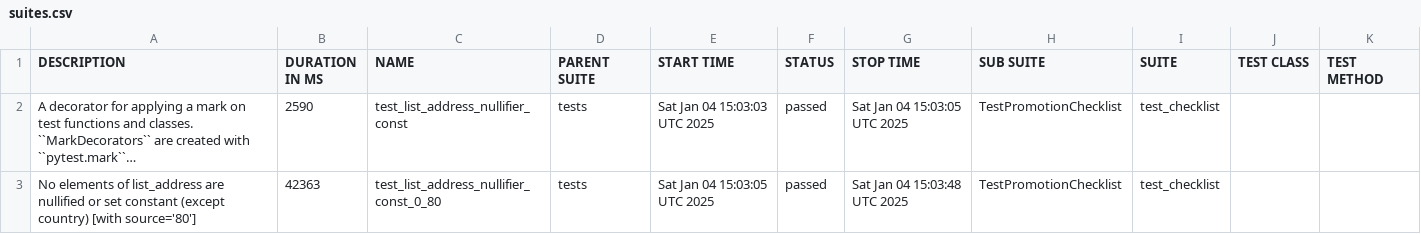
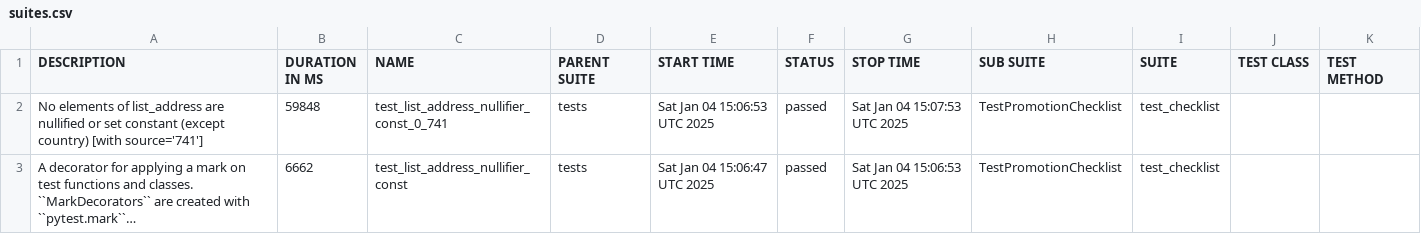
Before and after one commit to andriyav/eim-map-test, a CSV file: data/suites.csv, drawn as a sheet; long unchanged cells end in …; removed rows and columns are numbered as before the commit, all else as after; the diff names each change by its address in the sheet, - before the commit and + after, or states it on an @@ line.

```diff
--- a/data/suites.csv
+++ b/data/suites.csv
+row 2: No elements of list_address are nullified or set constant (except country) [with source='741'] | 59848 | test_list_address_nullifier_const_0_741 | tests | Sat Jan 04 15:06:53 UTC 2025 | passed | Sat Jan 04 15:07:53 UTC 2025 | TestPromotionChecklist | test_checklist
-B3 (DURATION IN MS): 2590
+B3 (DURATION IN MS): 6662
-E3 (START TIME): Sat Jan 04 15:03:03 UTC 2025
+E3 (START TIME): Sat Jan 04 15:06:47 UTC 2025
-G3 (STOP TIME): Sat Jan 04 15:03:05 UTC 2025
+G3 (STOP TIME): Sat Jan 04 15:06:53 UTC 2025
-row 3: No elements of list_address are nullified or set constant (except country) [with source='80'] | 42363 | test_list_address_nullifier_const_0_80 | tests | Sat Jan 04 15:03:05 UTC 2025 | passed | Sat Jan 04 15:03:48 UTC 2025 | TestPromotionChecklist | test_checklist
```
Also changed, not shown: 18 other files.
